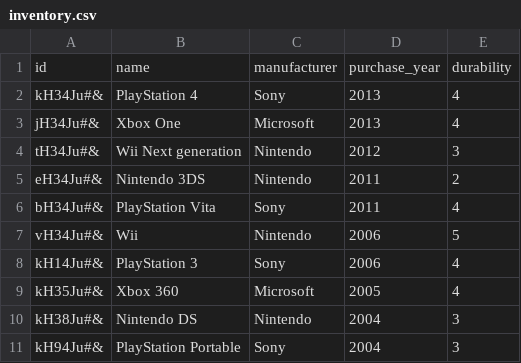
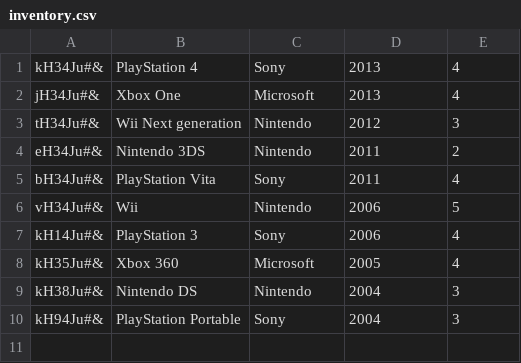
Before and after one commit to AndreeaNenciuCrasi/lightweight-erp-python-mechanical-lemons, a CSV file: inventory/inventory.csv, drawn as a sheet.

Commit message:
Fix bug with get_available_items function in inventory module

```diff
--- a/inventory/inventory.csv
+++ b/inventory/inventory.csv
@@ -1,2 +1 @@
-id;name;manufacturer;purchase_year;durability
 kH34Ju#&;PlayStation 4;Sony;2013;4
```
Also changed, not shown: 1 other file.
